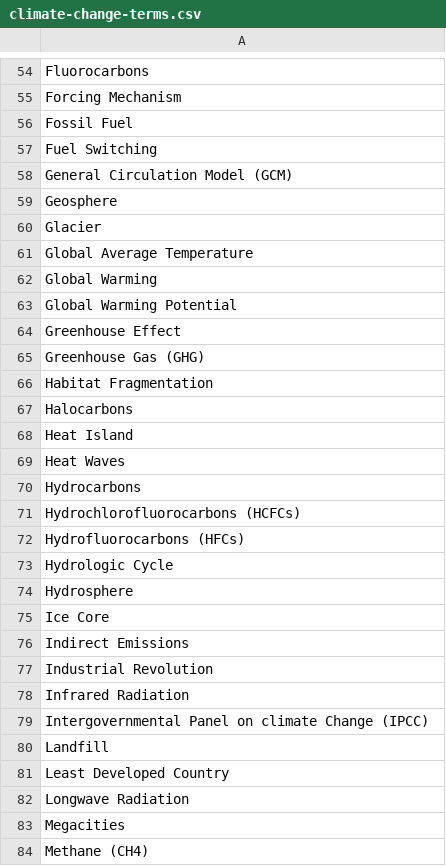
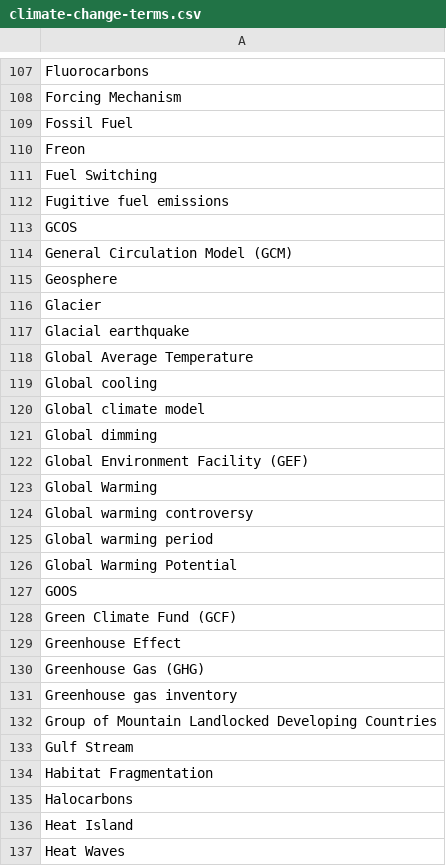
Before and after one commit to digithree/weather-web-wander, a CSV file: src/weatherwebwander/climate-change-terms.csv, drawn as a sheet; only a part is shown, gaps mark what is left out; the shorter side is filled out with more unchanged rows; the diff covers the shown part only.

Commit message:
(0.1.3) Combined climate change keywords from online glossaries into one file, climate-change-terms.csv; cleaned out terms which were off topic or too broad. Changed text element sampling to expand from just paragraph <p> to table element <td> and list item <li>. Add auto scroll to non search webpages using simple JavaScript injection. Automatically go to full screen.

```diff
--- a/src/weatherwebwander/climate-change-terms.csv
+++ b/src/weatherwebwander/climate-change-terms.csv
@@ -56,3 +118,6 @@
 "Fossil Fuel"
+Freon
 "Fuel Switching"
+Fugitive fuel emissions
+GCOS
 "General Circulation Model (GCM)"
@@ -60,7 +125,19 @@
 "Glacier"
+Glacial earthquake
 "Global Average Temperature"
+Global cooling
+Global climate model
+Global dimming
+Global Environment Facility (GEF)
 "Global Warming"
+Global warming controversy
+Global warming period
 "Global Warming Potential"
+GOOS
+Green Climate Fund (GCF)
 "Greenhouse Effect"
 "Greenhouse Gas (GHG)"
+Greenhouse gas inventory
+Group of Mountain Landlocked Developing Countries
+Gulf Stream
 "Habitat Fragmentation"
```
Also changed, not shown: 124 added rows, 1 removed row and 7 edited cells elsewhere in this file, 7 other files.
